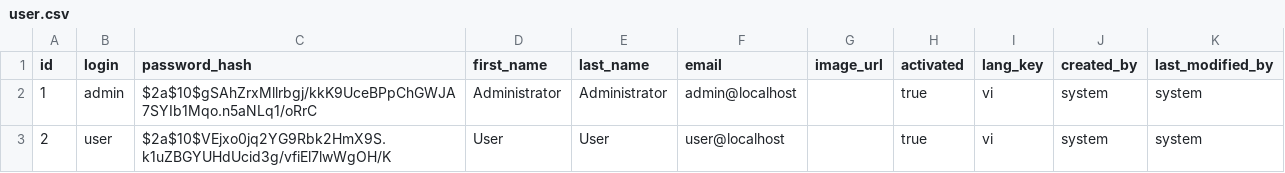
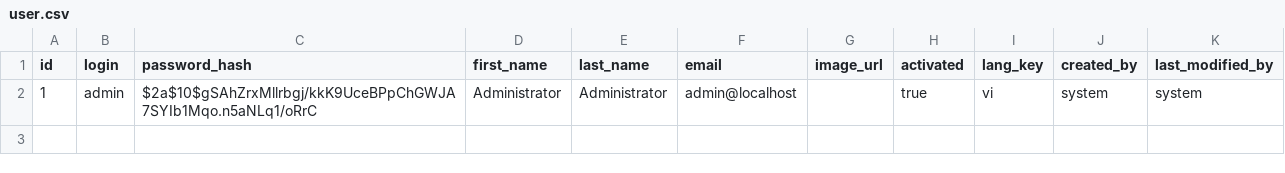
Before and after one commit to anythingvn/hrmdoit, a CSV file: app/src/main/resources/config/liquibase/data/user.csv, drawn as a sheet; the diff names each change by its address in the sheet, - before the commit and + after, or states it on an @@ line.

```diff
--- a/app/src/main/resources/config/liquibase/data/user.csv
+++ b/app/src/main/resources/config/liquibase/data/user.csv
-row 3: 2 | user | $2a$10$VEjxo0jq2YG9Rbk2HmX9S.k1uZBGYUHdUcid3g/vfiEl7lwWgOH/K | User | User | user@localhost |  | true | vi | system | system
```
Also changed, not shown: 22 other files.
